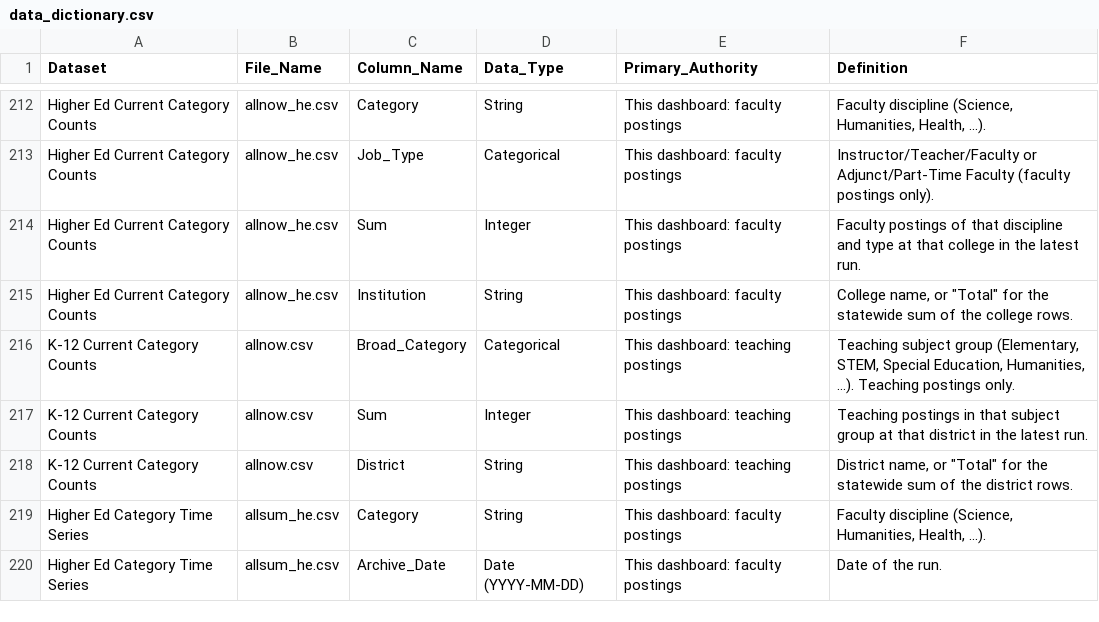
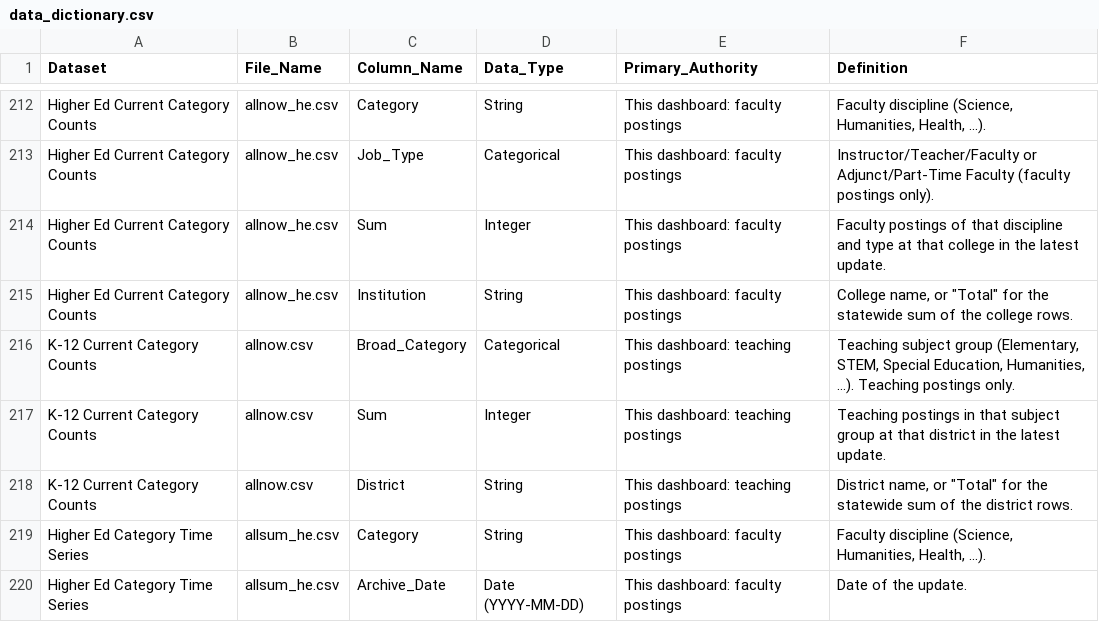
Before and after one commit to bostickmike/Montana-Education-Jobs-Dashboard, a CSV file: Mt_Ed_Jobs/data_dictionary.csv, drawn as a sheet; only a part is shown, gaps mark what is left out; the diff covers the shown part only.

```diff
--- a/Mt_Ed_Jobs/data_dictionary.csv
+++ b/Mt_Ed_Jobs/data_dictionary.csv
@@ -213,8 +213,8 @@
 "Higher Ed Current Category Counts","allnow_he.csv","Job_Type","Categorical","This dashboard: faculty postings","Instructor/Teacher/Faculty or Adjunct/Part-Time Faculty (faculty postings only)."
-"Higher Ed Current Category Counts","allnow_he.csv","Sum","Integer","This dashboard: faculty postings","Faculty postings of that discipline and type at that college in the latest run."
+"Higher Ed Current Category Counts","allnow_he.csv","Sum","Integer","This dashboard: faculty postings","Faculty postings of that discipline and type at that college in the latest update."
 "Higher Ed Current Category Counts","allnow_he.csv","Institution","String","This dashboard: faculty postings","College name, or ""Total"" for the statewide sum of the college rows."
 "K-12 Current Category Counts","allnow.csv","Broad_Category","Categorical","This dashboard: teaching postings","Teaching subject group (Elementary, STEM, Special Education, Humanities, ...). Teaching postings only."
-"K-12 Current Category Counts","allnow.csv","Sum","Integer","This dashboard: teaching postings","Teaching postings in that subject group at that district in the latest run."
+"K-12 Current Category Counts","allnow.csv","Sum","Integer","This dashboard: teaching postings","Teaching postings in that subject group at that district in the latest update."
 "K-12 Current Category Counts","allnow.csv","District","String","This dashboard: teaching postings","District name, or ""Total"" for the statewide sum of the district rows."
 "Higher Ed Category Time Series","allsum_he.csv","Category","String","This dashboard: faculty postings","Faculty discipline (Science, Humanities, Health, ...)."
-"Higher Ed Category Time Series","allsum_he.csv","Archive_Date","Date (YYYY-MM-DD)","This dashboard: faculty postings","Date of the run."
+"Higher Ed Category Time Series","allsum_he.csv","Archive_Date","Date (YYYY-MM-DD)","This dashboard: faculty postings","Date of the update."
```
Also changed, not shown: 37 edited cells elsewhere in this file, 4 other files.
